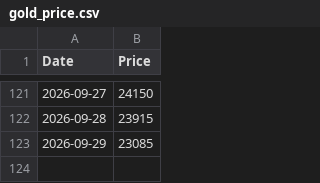
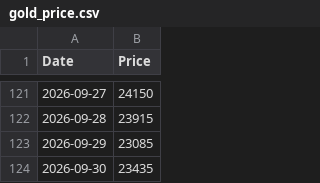
Before and after one commit to kaoru1018/gold_price_tracker, a CSV file: gold_price.csv, drawn as a sheet; only a part is shown, gaps mark what is left out; the diff names each change by its address in the sheet, - before the commit and + after, or states it on an @@ line.

```diff
--- a/gold_price.csv
+++ b/gold_price.csv
+row 124: 2026-09-30 | 23435
```
